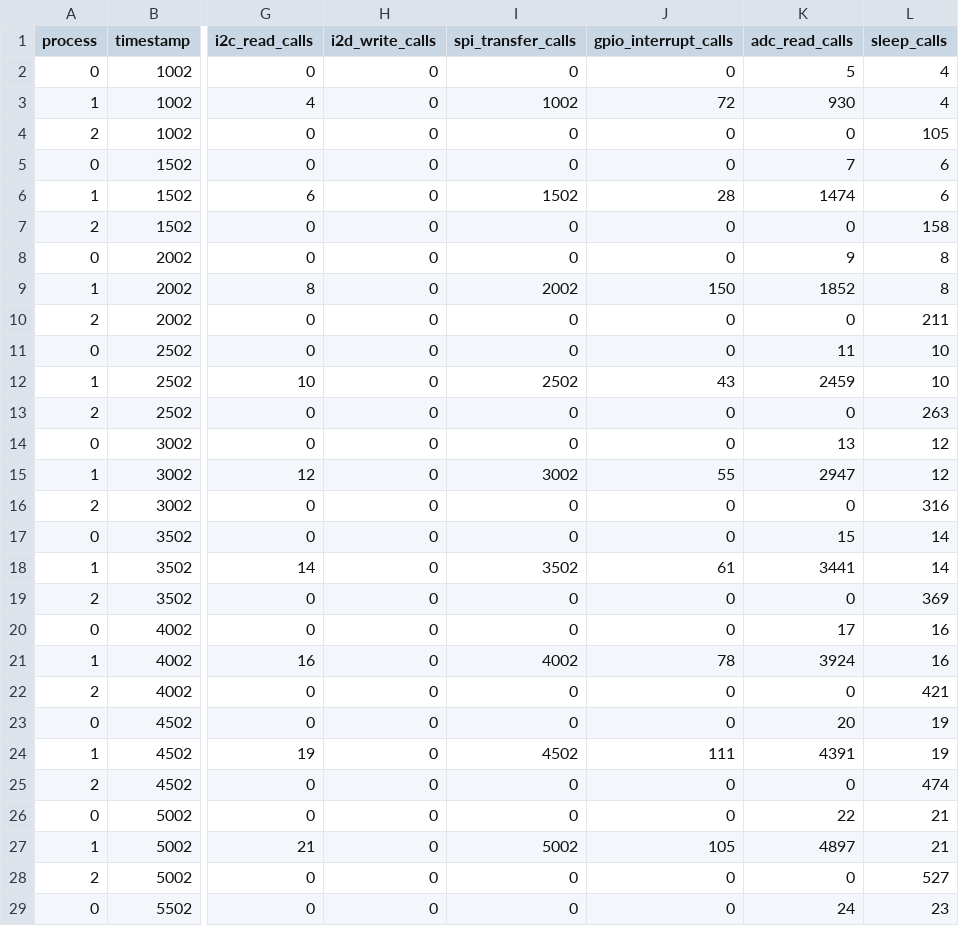
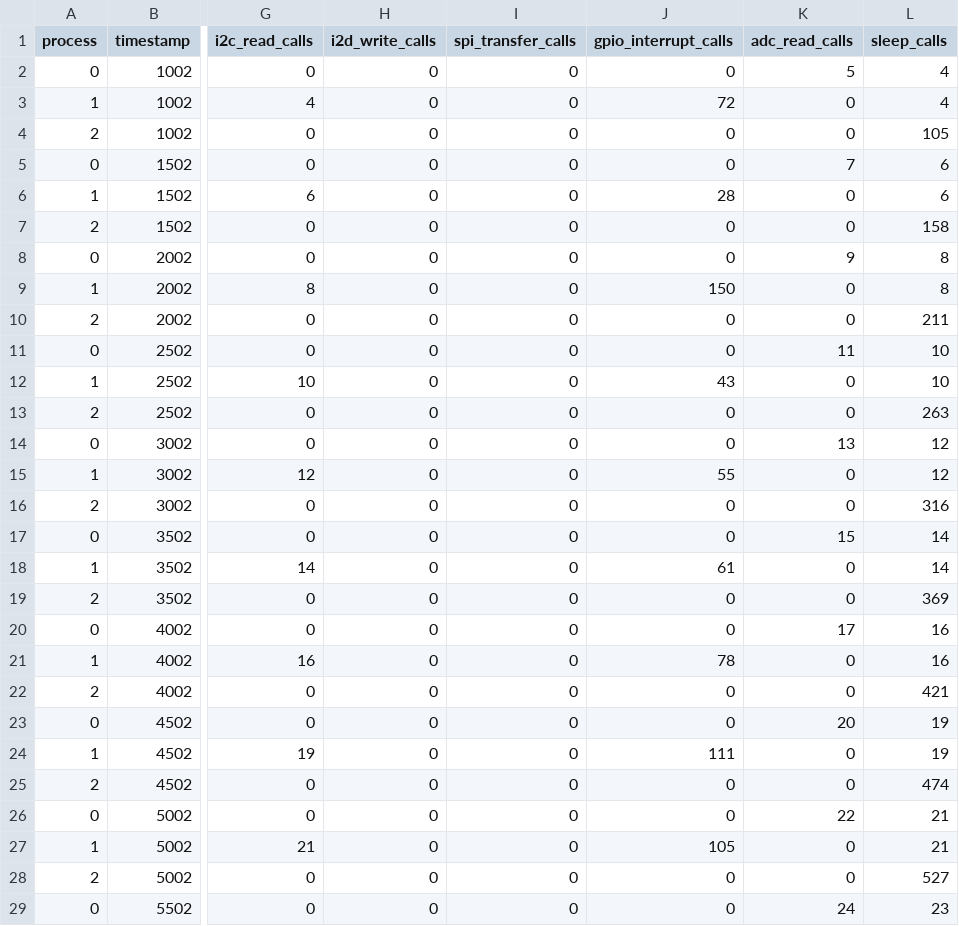
Before and after one commit to BradenEverson/ugr-notes, a CSV file: data/3d_printer_tasks.csv, drawn as a sheet; only a part is shown, gaps mark what is left out; the diff covers the shown part only; the diff names each change by its address in the sheet, - before the commit and + after, or states it on an @@ line.

Commit message:
Data was slightly malformed

```diff
--- a/data/3d_printer_tasks.csv
+++ b/data/3d_printer_tasks.csv
-I3 (spi_transfer_calls): 1002
+I3 (spi_transfer_calls): 0
-K3 (adc_read_calls): 930
+K3 (adc_read_calls): 0
-I6 (spi_transfer_calls): 1502
+I6 (spi_transfer_calls): 0
-K6 (adc_read_calls): 1474
+K6 (adc_read_calls): 0
-I9 (spi_transfer_calls): 2002
+I9 (spi_transfer_calls): 0
-K9 (adc_read_calls): 1852
+K9 (adc_read_calls): 0
-I12 (spi_transfer_calls): 2502
+I12 (spi_transfer_calls): 0
-K12 (adc_read_calls): 2459
+K12 (adc_read_calls): 0
-I15 (spi_transfer_calls): 3002
+I15 (spi_transfer_calls): 0
-K15 (adc_read_calls): 2947
+K15 (adc_read_calls): 0
-I18 (spi_transfer_calls): 3502
+I18 (spi_transfer_calls): 0
-K18 (adc_read_calls): 3441
+K18 (adc_read_calls): 0
-I21 (spi_transfer_calls): 4002
+I21 (spi_transfer_calls): 0
-K21 (adc_read_calls): 3924
+K21 (adc_read_calls): 0
-I24 (spi_transfer_calls): 4502
+I24 (spi_transfer_calls): 0
-K24 (adc_read_calls): 4391
+K24 (adc_read_calls): 0
-I27 (spi_transfer_calls): 5002
+I27 (spi_transfer_calls): 0
-K27 (adc_read_calls): 4897
+K27 (adc_read_calls): 0
```
Also changed, not shown: 4 edited cells elsewhere in this file.
